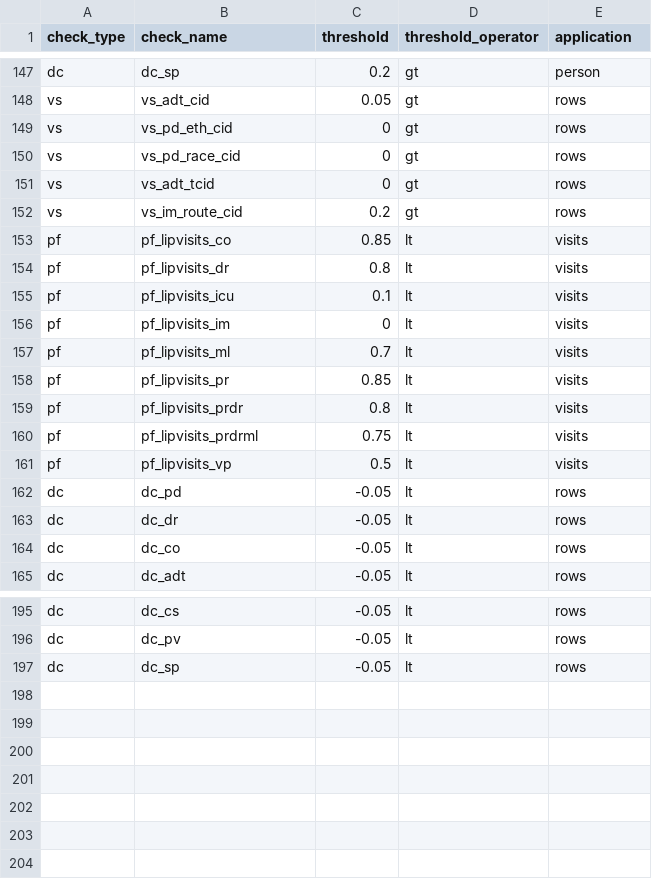
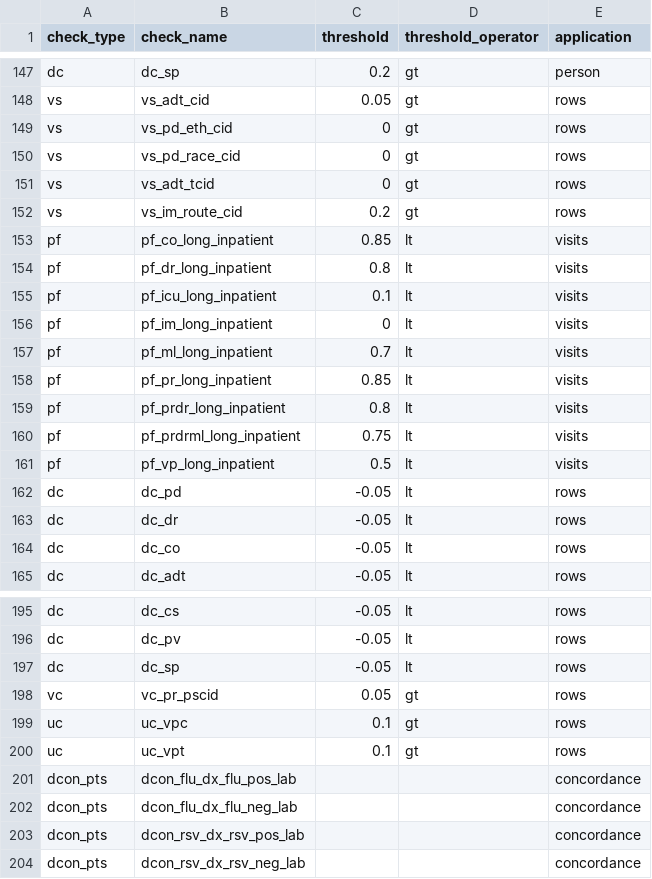
Before and after one commit to PEDSnet/dqa_processing, a CSV file: specs/threshold_limits.csv, drawn as a sheet; only a part is shown, gaps mark what is left out; the diff covers the shown part only.

Commit message:
find checks without threshodls; resolve pf check names

```diff
--- a/specs/threshold_limits.csv
+++ b/specs/threshold_limits.csv
@@ -152,11 +152,11 @@ vs,vs_adt_tcid,0,gt,rows
 vs,vs_im_route_cid,0.2,gt,rows
-pf,pf_lipvisits_co,0.85,lt,visits
-pf,pf_lipvisits_dr,0.8,lt,visits
-pf,pf_lipvisits_icu,0.1,lt,visits
-pf,pf_lipvisits_im,0,lt,visits
-pf,pf_lipvisits_ml,0.7,lt,visits
-pf,pf_lipvisits_pr,0.85,lt,visits
-pf,pf_lipvisits_prdr,0.8,lt,visits
-pf,pf_lipvisits_prdrml,0.75,lt,visits
-pf,pf_lipvisits_vp,0.5,lt,visits
+pf,pf_co_long_inpatient,0.85,lt,visits
+pf,pf_dr_long_inpatient,0.8,lt,visits
+pf,pf_icu_long_inpatient,0.1,lt,visits
+pf,pf_im_long_inpatient,0,lt,visits
+pf,pf_ml_long_inpatient,0.7,lt,visits
+pf,pf_pr_long_inpatient,0.85,lt,visits
+pf,pf_prdr_long_inpatient,0.8,lt,visits
+pf,pf_prdrml_long_inpatient,0.75,lt,visits
+pf,pf_vp_long_inpatient,0.5,lt,visits
 dc,dc_pd,-0.05,lt,rows
@@ -197 +197,8 @@ dc,dc_pv,-0.05,lt,rows
 dc,dc_sp,-0.05,lt,rows
+vc,vc_pr_pscid,0.05,gt,rows
+uc,uc_vpc,0.1,gt,rows
+uc,uc_vpt,0.1,gt,rows
+dcon_pts,dcon_flu_dx_flu_pos_lab,,,concordance
+dcon_pts,dcon_flu_dx_flu_neg_lab,,,concordance
+dcon_pts,dcon_rsv_dx_rsv_pos_lab,,,concordance
+dcon_pts,dcon_rsv_dx_rsv_neg_lab,,,concordance
```
Also changed, not shown: 33 edited cells elsewhere in this file, 3 other files.
